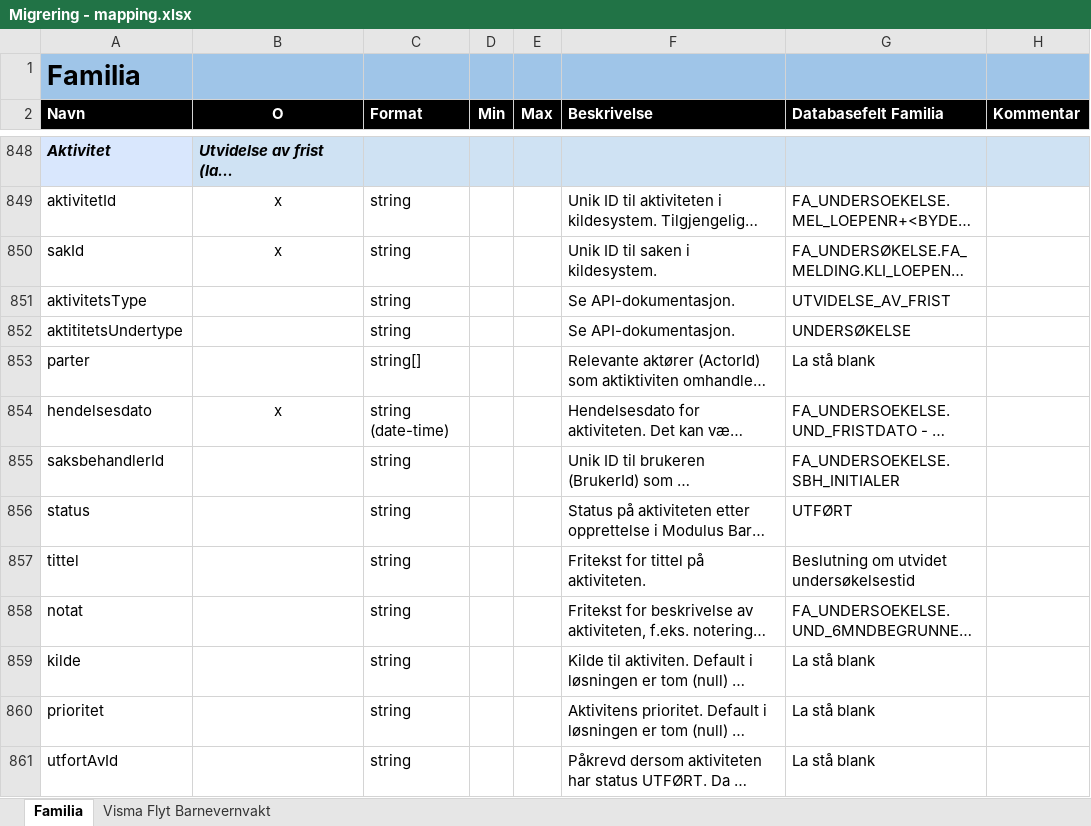
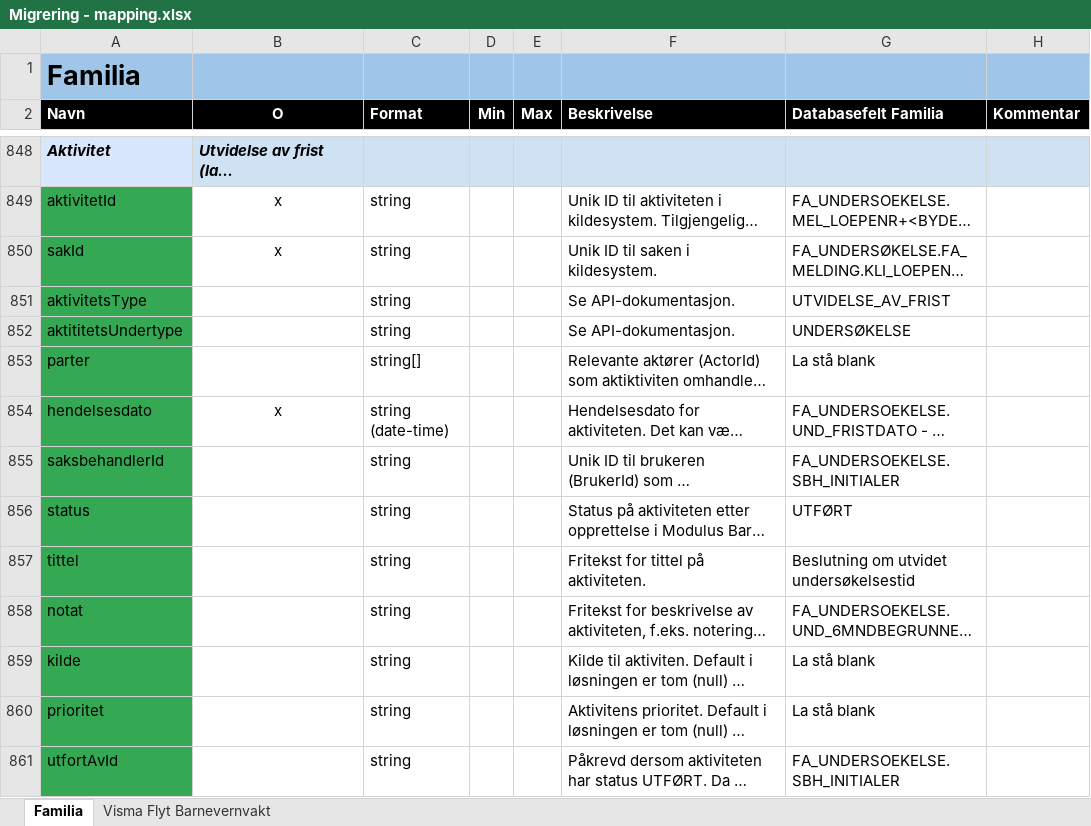
Before and after one commit to oslohel/uttrekk, an Excel workbook: Migrering - mapping.xlsx, sheet Familia, drawn as a sheet; only a part is shown, gaps mark what is left out; long unchanged cells end in …; values as stored, in another font and other column widths than the file's, no borders; the diff covers the shown part only; the diff names each change by its address in the sheet, - before the commit and + after, or states it on an @@ line.

```diff
--- a/Migrering - mapping.xlsx (sheet Familia)
+++ b/Migrering - mapping.xlsx (sheet Familia)
-A849:A861 fill: none
+A849:A861 fill: #34A853
-G861 (Databasefelt Familia): La stå blank
+G861 (Databasefelt Familia): FA_UNDERSOEKELSE.SBH_INITIALER
```
Also changed, not shown: 15 edited cells and cell formats elsewhere in this sheet, sheet Visma Flyt Barnevernvakt, 8 other files.
